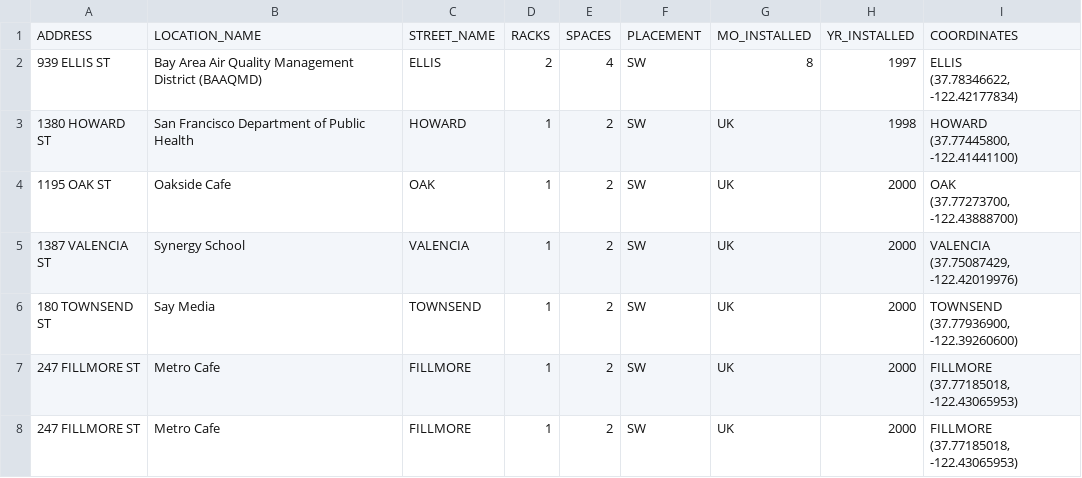
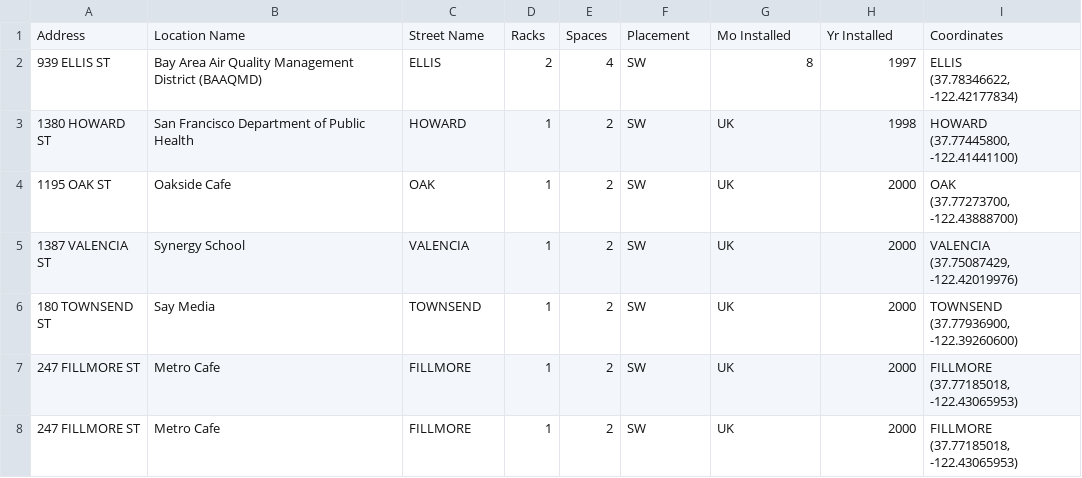
Before and after one commit to MakeSchool-Tutorials/Sorting-Algorithms-Starter-Code, a CSV file: data/Bicycle_Parking__Public_.csv, drawn as a sheet; only a part is shown; removed rows and columns are numbered as before the commit, all else as after; the diff names each change by its address in the sheet, - before the commit and + after, or states it on an @@ line.

Commit message:
Normalize header styles in data source
Also remove unwanted columns

```diff
--- a/data/Bicycle_Parking__Public_.csv
+++ b/data/Bicycle_Parking__Public_.csv
-row 1: ADDRESS | LOCATION_NAME | STREET_NAME | RACKS | SPACES | PLACEMENT | MO_INSTALLED | YR_INSTALLED | COORDINATES
+row 1: Address | Location Name | Street Name | Racks | Spaces | Placement | Mo Installed | Yr Installed | Coordinates
```
Also changed, not shown: 1 other file.
